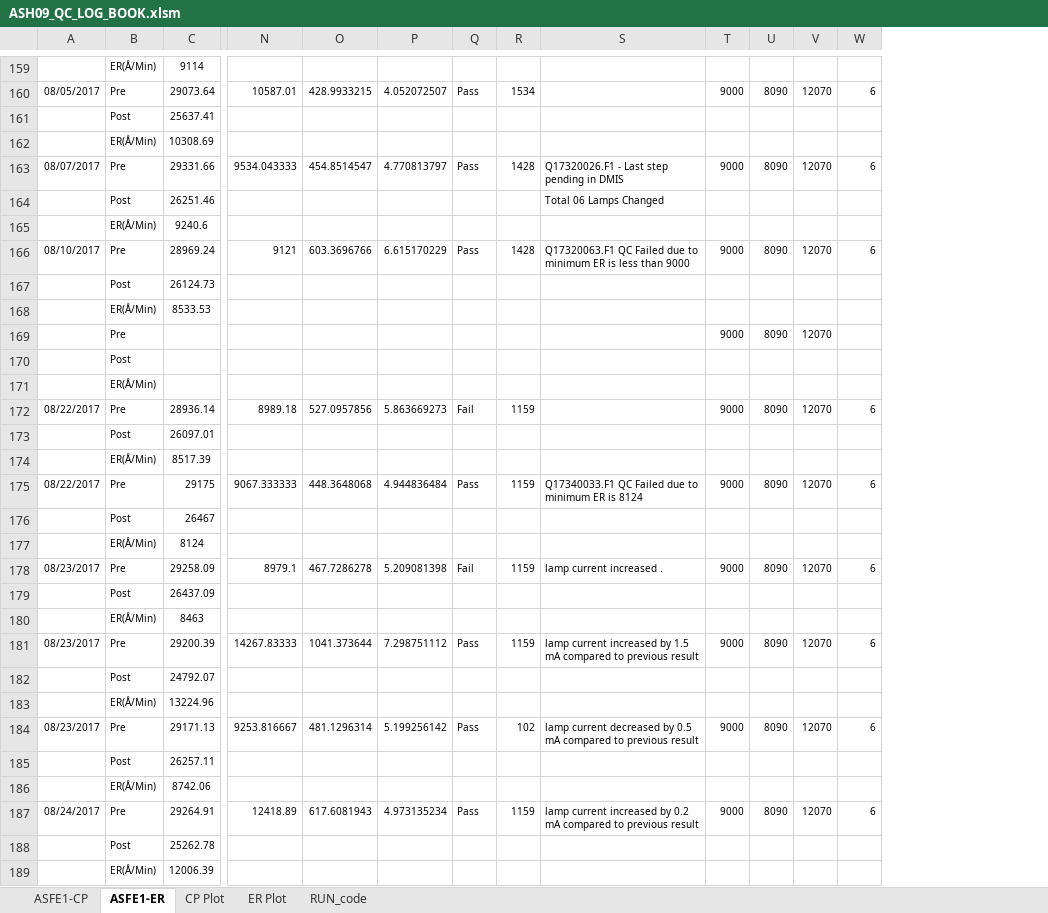
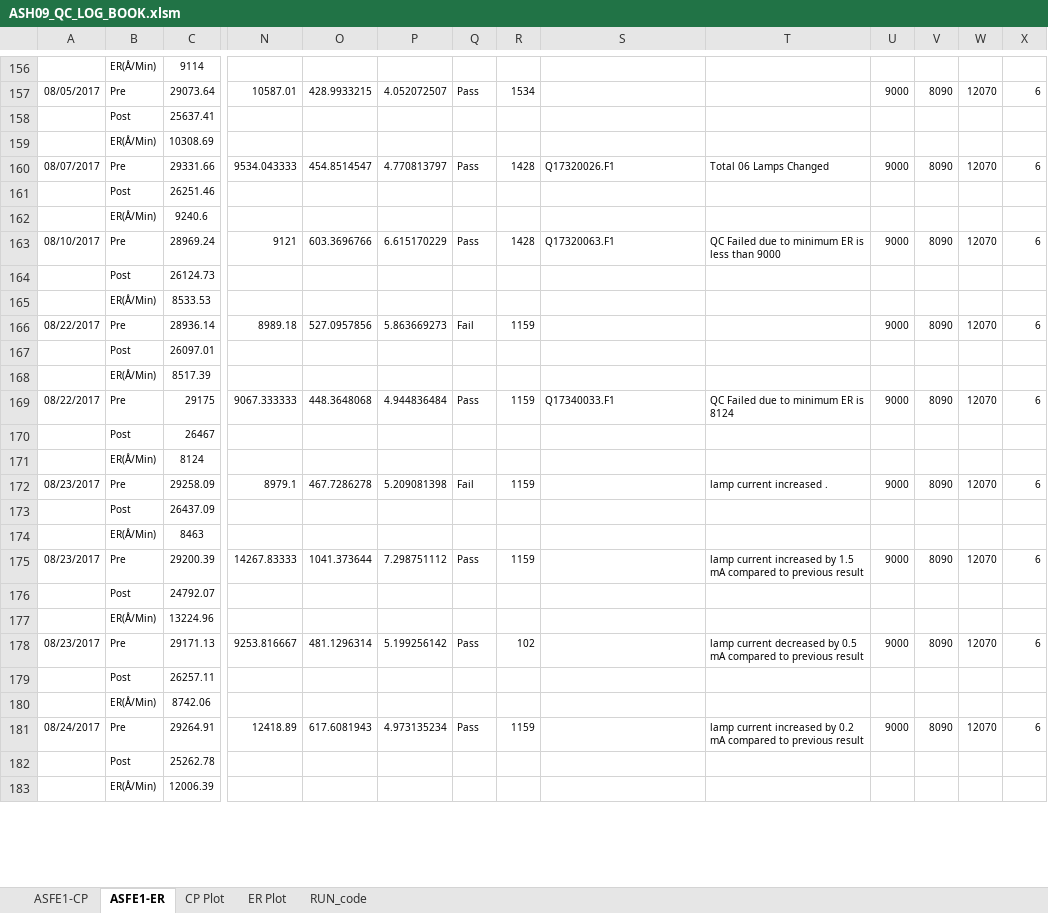
Before and after one commit to abhi3700/AutoPlot, an Excel workbook: macro_enabled_logbooks/ASH09_QC_LOG_BOOK/ASH09_QC_LOG_BOOK.xlsm, sheet ASFE1-ER, drawn as a sheet; only a part is shown, gaps mark what is left out; values as stored, in another font and other column widths than the file's, no borders; conditional formats not drawn; removed rows and columns are numbered as before the commit, all else as after; rows hold the shown columns only; the diff covers the shown part only; the diff names each change by its address in the sheet, - before the commit and + after, or states it on an @@ line.

```diff
--- a/macro_enabled_logbooks/ASH09_QC_LOG_BOOK/ASH09_QC_LOG_BOOK.xlsm (sheet ASFE1-ER)
+++ b/macro_enabled_logbooks/ASH09_QC_LOG_BOOK/ASH09_QC_LOG_BOOK.xlsm (sheet ASFE1-ER)
+column T, rows 160-181: Total 06 Lamps Changed |  |  | QC Failed due to minimum ER is less than 9000 |  |  |  |  |  | QC Failed due to minimum ER is 8124 |  |  | lamp current increased . |  |  | lamp current increased by 1.5 mA compared to previous result |  |  | lamp current decreased by 0.5 mA compared to previous result |  |  | lamp current increased by 0.2 mA compared to previous result
-S160: Q17320026.F1 - Last step pending in DMIS
+S160: Q17320026.F1
-S161: Total 06 Lamps Changed
+S161: (empty)
-S163: Q17320063.F1 QC Failed due to minimum ER is less than 9000
+S163: Q17320063.F1
-row 169:  | Pre |  |  |  |  |  |  |  | 9000 | 8090 | 12070
-row 170:  | Post
-row 171:  | ER(Å/Min)
-S169: Q17340033.F1 QC Failed due to minimum ER is 8124
+S169: Q17340033.F1
-S172: lamp current increased .
+S172: (empty)
-S175: lamp current increased by 1.5 mA compared to previous result
+S175: (empty)
-S178: lamp current decreased by 0.5 mA compared to previous result
+S178: (empty)
-S181: lamp current increased by 0.2 mA compared to previous result
+S181: (empty)
```
Also changed, not shown: 3 removed rows and 55 edited cells elsewhere in this sheet, sheet ASFE1-CP, formulas that keep their value, charts or pictures, 1 other file.
